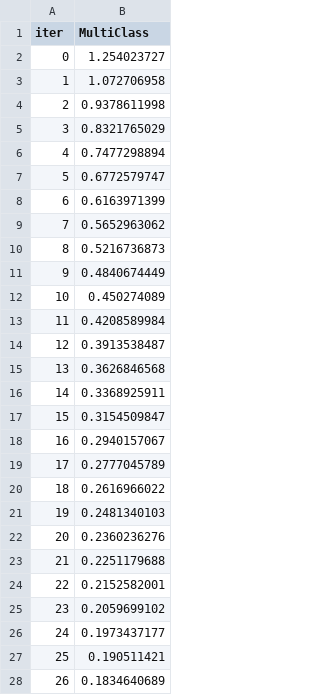
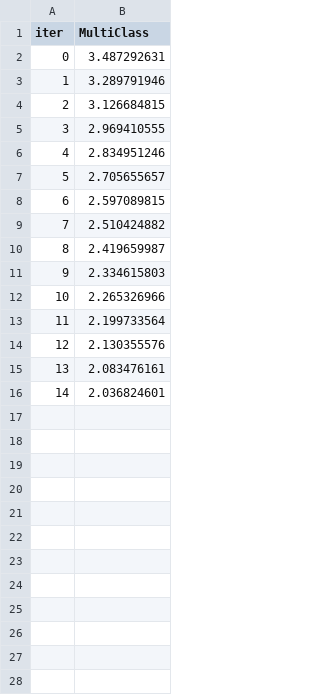
Before and after one commit to ManavKatrodiyaOpash/vin-sphere-python, a TSV file: catboost_info/learn_error.tsv, drawn as a sheet; only a part is shown; the diff covers the shown part only.

```diff
--- a/catboost_info/learn_error.tsv
+++ b/catboost_info/learn_error.tsv
@@ -1,28 +1,16 @@
 iter	MultiClass
-0	1.254023727
-1	1.072706958
-2	0.9378611998
-3	0.8321765029
-4	0.7477298894
-5	0.6772579747
-6	0.6163971399
-7	0.5652963062
-8	0.5216736873
-9	0.4840674449
-10	0.450274089
-11	0.4208589984
-12	0.3913538487
-13	0.3626846568
-14	0.3368925911
-15	0.3154509847
-16	0.2940157067
-17	0.2777045789
-18	0.2616966022
-19	0.2481340103
-20	0.2360236276
-21	0.2251179688
-22	0.2152582001
-23	0.2059699102
-24	0.1973437177
-25	0.190511421
-26	0.1834640689
+0	3.487292631
+1	3.289791946
+2	3.126684815
+3	2.969410555
+4	2.834951246
+5	2.705655657
+6	2.597089815
+7	2.510424882
+8	2.419659987
+9	2.334615803
+10	2.265326966
+11	2.199733564
+12	2.130355576
+13	2.083476161
+14	2.036824601
```
Also changed, not shown: 72 removed rows elsewhere in this file, catboost_info/test_error.tsv, catboost_info/time_left.tsv, 10 other files.
